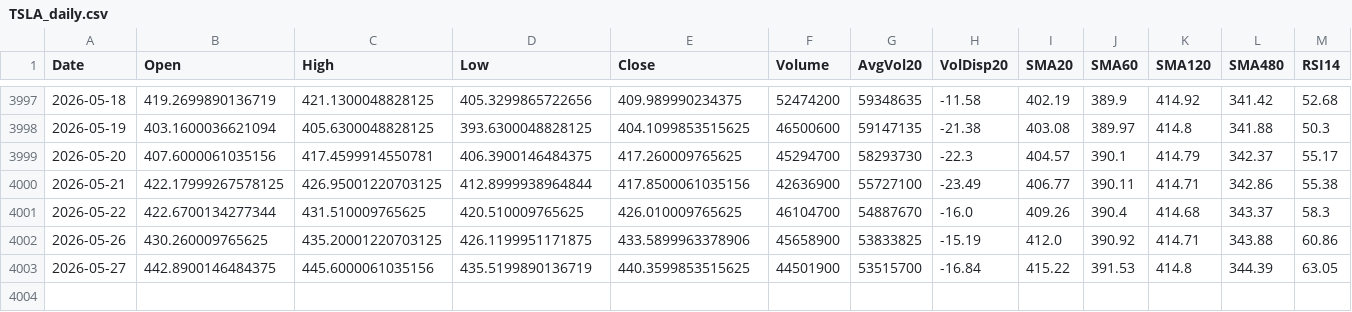
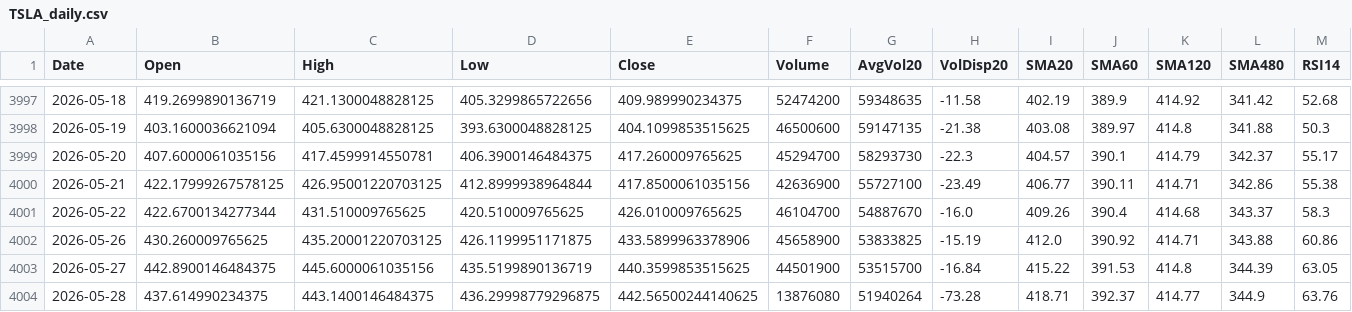
Before and after one commit to Junwoo-Genius/market-snapshot, a CSV file: public/csv/TSLA_daily.csv, drawn as a sheet; only a part is shown, gaps mark what is left out; rows hold the shown columns only; the diff names each change by its address in the sheet, - before the commit and + after, or states it on an @@ line.

```diff
--- a/public/csv/TSLA_daily.csv
+++ b/public/csv/TSLA_daily.csv
+row 4004: 2026-05-28 | 437.614990234375 | 443.1400146484375 | 436.29998779296875 | 442.56500244140625 | 13876080 | 51940264 | -73.28 | 418.71 | 392.37 | 414.77 | 344.9 | 63.76
```
Also changed, not shown: public/csv/BE_daily.csv, public/csv/NBIS_daily.csv, 26 other files.
